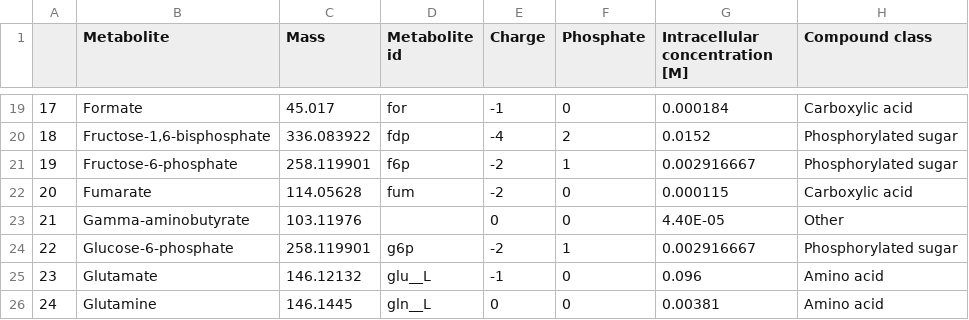
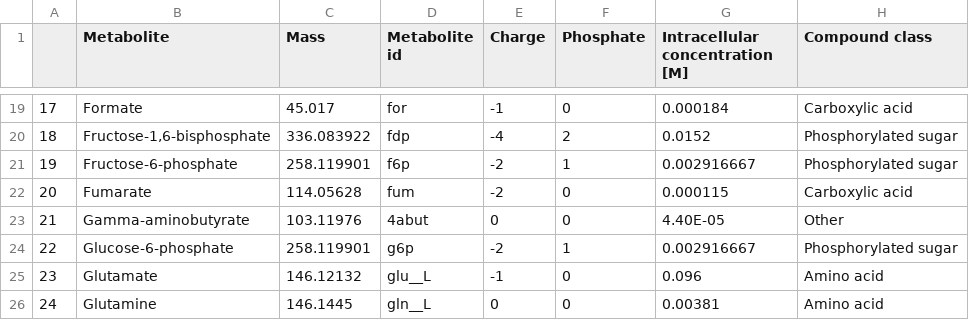
Before and after one commit to sulheim/metabolite-release, a CSV file: data/this_project/5_div/5C_metabolite_info.csv, drawn as a sheet; only a part is shown, gaps mark what is left out; the diff names each change by its address in the sheet, - before the commit and + after, or states it on an @@ line.

```diff
--- a/data/this_project/5_div/5C_metabolite_info.csv
+++ b/data/this_project/5_div/5C_metabolite_info.csv
-D23 (Metabolite id): (empty)
+D23 (Metabolite id): 4abut
```
Also changed, not shown: 11 other files.
